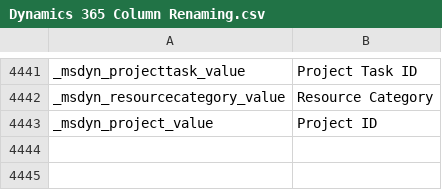
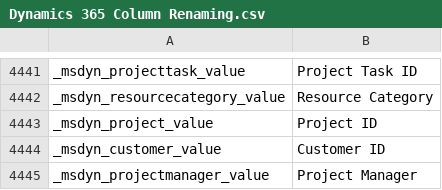
Before and after one commit to preston-reynolds/M-aids, a CSV file: Dynamics 365 Column Renaming.csv, drawn as a sheet; only a part is shown, gaps mark what is left out; the diff names each change by its address in the sheet, - before the commit and + after, or states it on an @@ line.

Commit message:
Update Dynamics 365 Column Renaming.csv

```diff
--- a/Dynamics 365 Column Renaming.csv
+++ b/Dynamics 365 Column Renaming.csv
+row 4444: _msdyn_customer_value | Customer ID
+row 4445: _msdyn_projectmanager_value | Project Manager
```
